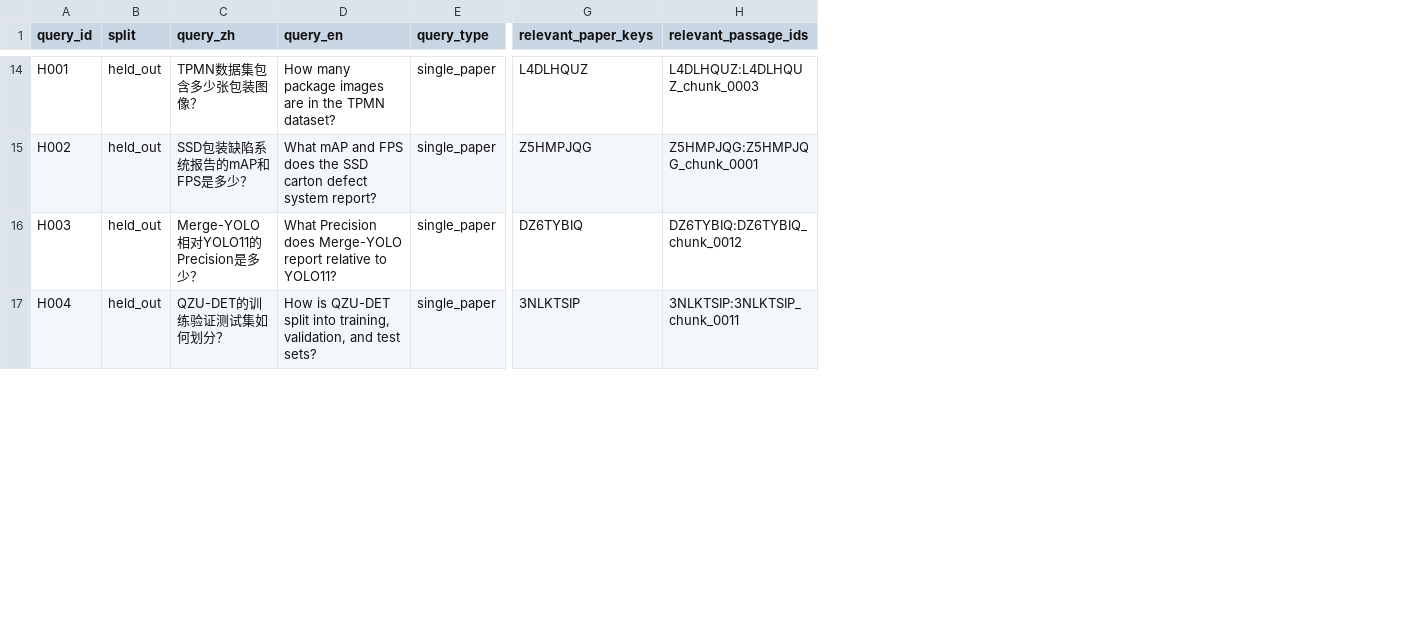
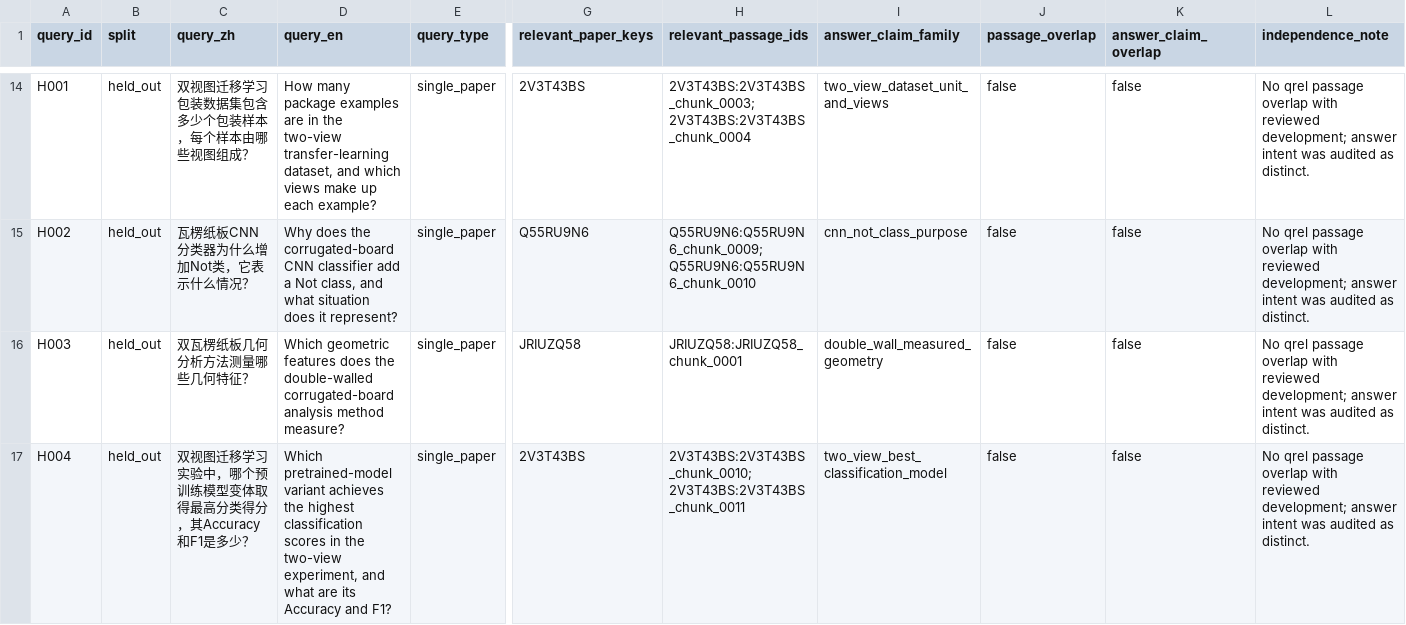
Before and after one commit to jun346105-art/research-literature-workflow, a CSV file: docs/deep_research/retrieval_quality_r1/pending_candidates.review.csv, drawn as a sheet; only a part is shown, gaps mark what is left out; the diff covers the shown part only; the diff names each change by its address in the sheet, - before the commit and + after, or states it on an @@ line.

Commit message:
test: revise R1 candidates and pin schema validation

```diff
--- a/docs/deep_research/retrieval_quality_r1/pending_candidates.review.csv
+++ b/docs/deep_research/retrieval_quality_r1/pending_candidates.review.csv
+column I (answer_claim_family), rows 14-17: two_view_dataset_unit_and_views | cnn_not_class_purpose | double_wall_measured_geometry | two_view_best_classification_model
+column J (passage_overlap), rows 14-17: all false
+column K (answer_claim_overlap), rows 14-17: all false
+column L (independence_note), rows 14-17: all No qrel passage overlap with reviewed development; answer intent was audited as distinct.
-C14 (query_zh): TPMN数据集包含多少张包装图像？
+C14 (query_zh): 双视图迁移学习包装数据集包含多少个包装样本，每个样本由哪些视图组成？
-D14 (query_en): …many package images are in the TPMN dataset?
+D14 (query_en): …many package examples are in the two-view transfer-learning dataset, and which views make up each example?
-G14 (relevant_paper_keys): L4DLHQUZ
+G14 (relevant_paper_keys): 2V3T43BS
-H14 (relevant_passage_ids): L4DLHQUZ:L4DLHQUZ_chunk_0003
+H14 (relevant_passage_ids): 2V3T43BS:2V3T43BS_chunk_0003;2V3T43BS:2V3T43BS_chunk_0004
-C15 (query_zh): SSD包装缺陷系统报告的mAP和FPS是多少？
+C15 (query_zh): 瓦楞纸板CNN分类器为什么增加Not类，它表示什么情况？
-D15 (query_en): What mAP and FPS does the SSD carton defect system report?
+D15 (query_en): Why does the corrugated-board CNN classifier add a Not class, and what situation does it represent?
-G15 (relevant_paper_keys): Z5HMPJQG
+G15 (relevant_paper_keys): Q55RU9N6
-H15 (relevant_passage_ids): Z5HMPJQG:Z5HMPJQG_chunk_0001
+H15 (relevant_passage_ids): Q55RU9N6:Q55RU9N6_chunk_0009;Q55RU9N6:Q55RU9N6_chunk_0010
-C16 (query_zh): Merge-YOLO相对YOLO11的Precision是多少？
+C16 (query_zh): 双瓦楞纸板几何分析方法测量哪些几何特征？
-D16 (query_en): What Precision does Merge-YOLO report relative to YOLO11?
+D16 (query_en): Which geometric features does the double-walled corrugated-board analysis method measure?
-G16 (relevant_paper_keys): DZ6TYBIQ
+G16 (relevant_paper_keys): JRIUZQ58
-H16 (relevant_passage_ids): DZ6TYBIQ:DZ6TYBIQ_chunk_0012
+H16 (relevant_passage_ids): JRIUZQ58:JRIUZQ58_chunk_0001
-C17 (query_zh): QZU-DET的训练验证测试集如何划分？
+C17 (query_zh): 双视图迁移学习实验中，哪个预训练模型变体取得最高分类得分，其Accuracy和F1是多少？
-D17 (query_en): How is QZU-DET split into training, validation, and test sets?
+D17 (query_en): Which pretrained-model variant achieves the highest classification scores in the two-view experiment, and what are its Accuracy and F1?
-G17 (relevant_paper_keys): 3NLKTSIP
+G17 (relevant_paper_keys): 2V3T43BS
-H17 (relevant_passage_ids): 3NLKTSIP:3NLKTSIP_chunk_0011
+H17 (relevant_passage_ids): 2V3T43BS:2V3T43BS_chunk_0010;2V3T43BS:2V3T43BS_chunk_0011
```
Also changed, not shown: 64 edited cells elsewhere in this file, 11 other files.
